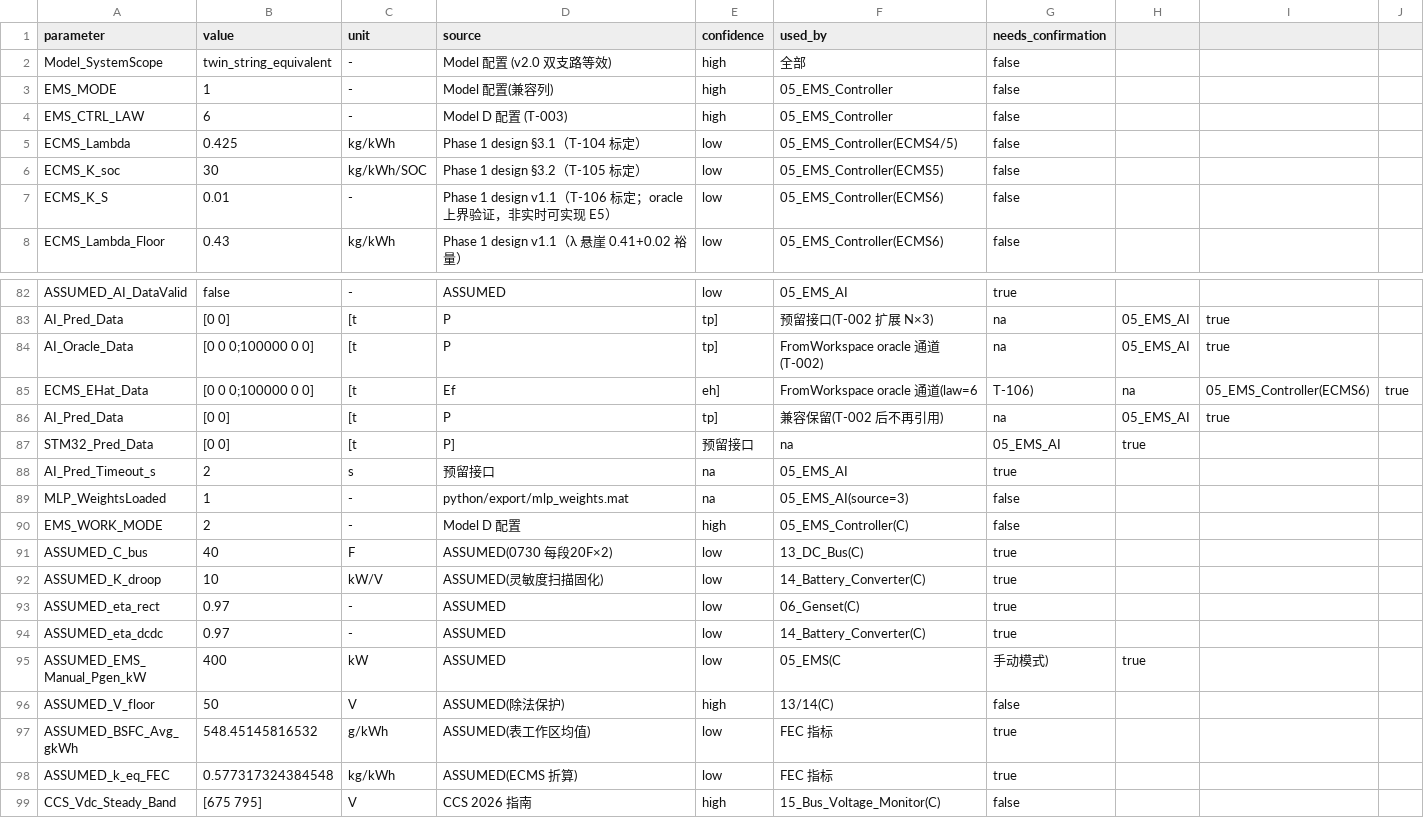
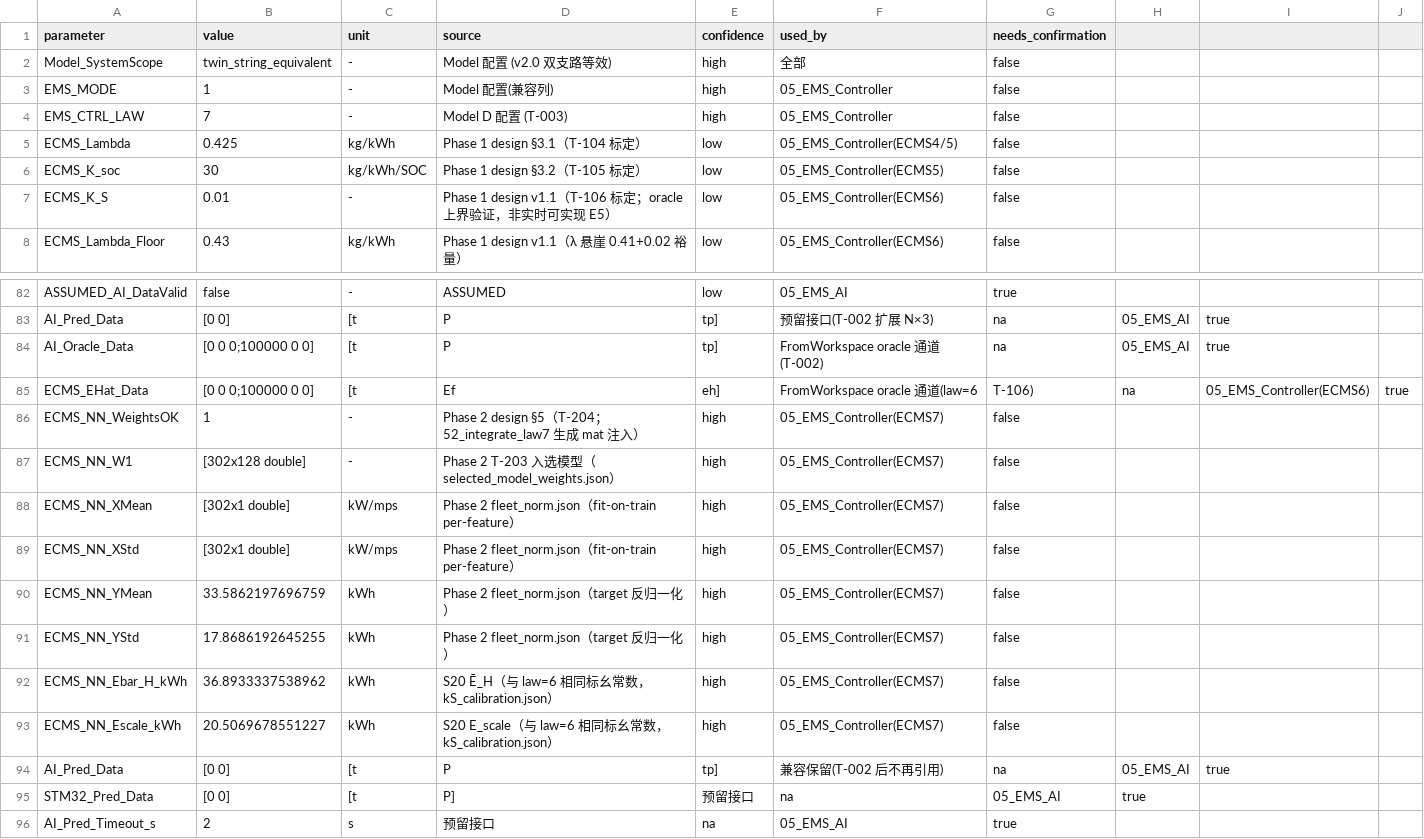
Before and after one commit to realOliverSama/hybrid-ship-ems, a CSV file: model/simulink_modelD/reports/parameter_audit.csv, drawn as a sheet; only a part is shown, gaps mark what is left out; the shorter side is filled out with more unchanged rows.

Commit message:
feat(simulink): T-204 law=7 NN-A-ECMS extrinsic 兜底实现（Amendment v1.2 落地）
- Stateflow EML 内联解析失败 → coder.extrinsic 调用 ecms2.nn_predict_ehat
- T1 函数 vs Python max|Δ|=1.2e-14；T2 回退逐位 ≡law=6(ê=0)；T3 S01 闭环合理
- build law 0~7 全过；10b smoke 3/3；S01 回归逐位一致
- 权重 mat 与 N=200 入选模型对齐（52 正规链）

```diff
--- a/model/simulink_modelD/reports/parameter_audit.csv
+++ b/model/simulink_modelD/reports/parameter_audit.csv
@@ -3,3 +3,3 @@ Model_SystemScope,twin_string_equivalent,-,Model 配置 (v2.0 双支路等效),h
 EMS_MODE,1,-,Model 配置(兼容列),high,05_EMS_Controller,false
-EMS_CTRL_LAW,6,-,Model D 配置 (T-003),high,05_EMS_Controller,false
+EMS_CTRL_LAW,7,-,Model D 配置 (T-003),high,05_EMS_Controller,false
 ECMS_Lambda,0.425,kg/kWh,Phase 1 design §3.1（T-104 标定）,low,05_EMS_Controller(ECMS4/5),false
@@ -85,2 +85,10 @@ AI_Oracle_Data,[0 0 0;100000 0 0],[t,P,tp],FromWorkspace oracle 通道(T-002),na
 ECMS_EHat_Data,[0 0 0;100000 0 0],[t,Ef,eh],FromWorkspace oracle 通道(law=6, T-106),na,05_EMS_Controller(ECMS6),true
+ECMS_NN_WeightsOK,1,-,Phase 2 design §5（T-204；52_integrate_law7 生成 mat 注入）,high,05_EMS_Controller(ECMS7),false
+ECMS_NN_W1,[302x128 double],-,Phase 2 T-203 入选模型（selected_model_weights.json）,high,05_EMS_Controller(ECMS7),false
+ECMS_NN_XMean,[302x1 double],kW/mps,Phase 2 fleet_norm.json（fit-on-train per-feature）,high,05_EMS_Controller(ECMS7),false
+ECMS_NN_XStd,[302x1 double],kW/mps,Phase 2 fleet_norm.json（fit-on-train per-feature）,high,05_EMS_Controller(ECMS7),false
+ECMS_NN_YMean,33.5862197696759,kWh,Phase 2 fleet_norm.json（target 反归一化）,high,05_EMS_Controller(ECMS7),false
+ECMS_NN_YStd,17.8686192645255,kWh,Phase 2 fleet_norm.json（target 反归一化）,high,05_EMS_Controller(ECMS7),false
+ECMS_NN_Ebar_H_kWh,36.8933337538962,kWh,S20 Ē_H（与 law=6 相同标幺常数，kS_calibration.json）,high,05_EMS_Controller(ECMS7),false
+ECMS_NN_Escale_kWh,20.5069678551227,kWh,S20 E_scale（与 law=6 相同标幺常数，kS_calibration.json）,high,05_EMS_Controller(ECMS7),false
 AI_Pred_Data,[0 0],[t,P,tp],兼容保留(T-002 后不再引用),na,05_EMS_AI,true
```
Also changed, not shown: 7 other files.
